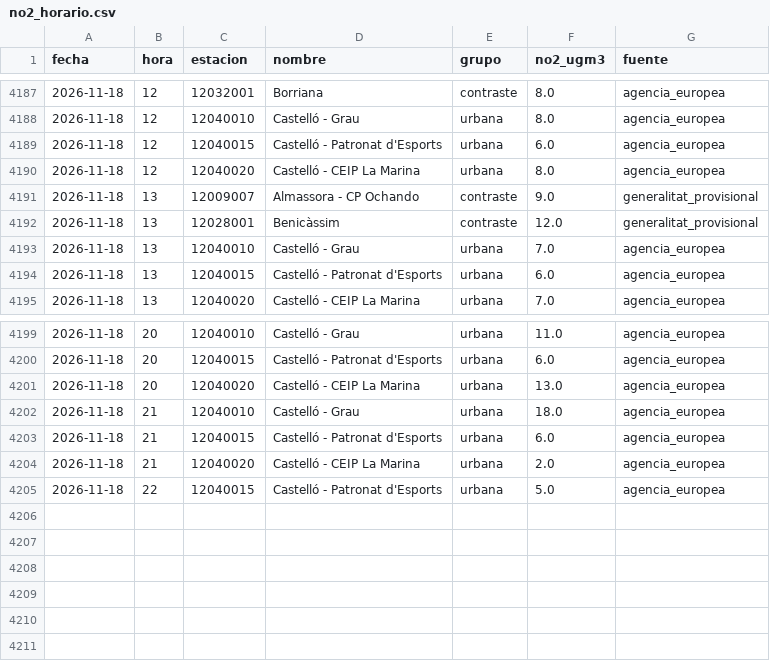
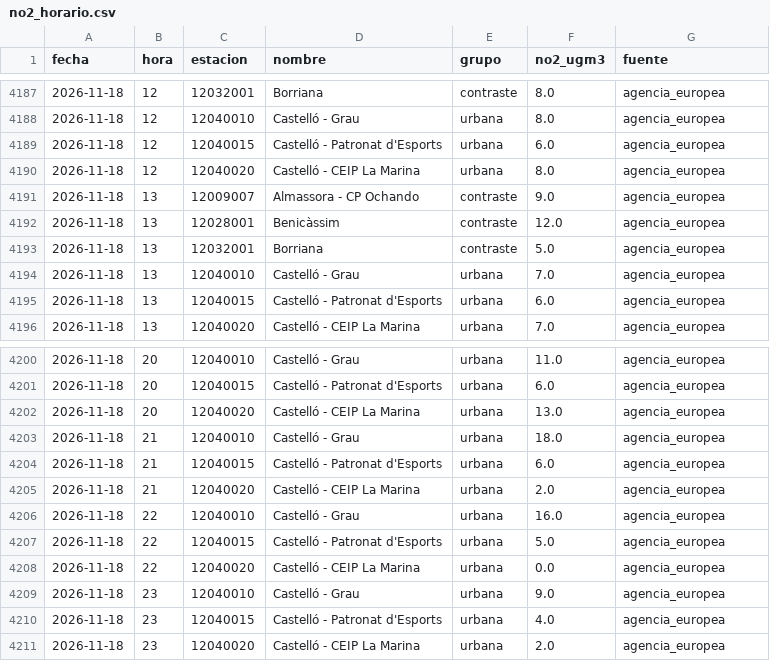
Before and after one commit to Poloigithub/termometre-de-la-vaga, a CSV file: data/processed/no2_horario.csv, drawn as a sheet; only a part is shown, gaps mark what is left out.

```diff
--- a/data/processed/no2_horario.csv
+++ b/data/processed/no2_horario.csv
@@ -4190,4 +4190,5 @@ fecha,hora,estacion,nombre,grupo,no2_ugm3,fuente
 2026-11-18,12,12040020,Castelló - CEIP La Marina,urbana,8.0,agencia_europea
-2026-11-18,13,12009007,Almassora - CP Ochando,contraste,9.0,generalitat_provisional
-2026-11-18,13,12028001,Benicàssim,contraste,12.0,generalitat_provisional
+2026-11-18,13,12009007,Almassora - CP Ochando,contraste,9.0,agencia_europea
+2026-11-18,13,12028001,Benicàssim,contraste,12.0,agencia_europea
+2026-11-18,13,12032001,Borriana,contraste,5.0,agencia_europea
 2026-11-18,13,12040010,Castelló - Grau,urbana,7.0,agencia_europea
@@ -4204,2 +4205,7 @@ fecha,hora,estacion,nombre,grupo,no2_ugm3,fuente
 2026-11-18,21,12040020,Castelló - CEIP La Marina,urbana,2.0,agencia_europea
+2026-11-18,22,12040010,Castelló - Grau,urbana,16.0,agencia_europea
 2026-11-18,22,12040015,Castelló - Patronat d'Esports,urbana,5.0,agencia_europea
+2026-11-18,22,12040020,Castelló - CEIP La Marina,urbana,0.0,agencia_europea
+2026-11-18,23,12040010,Castelló - Grau,urbana,9.0,agencia_europea
+2026-11-18,23,12040015,Castelló - Patronat d'Esports,urbana,4.0,agencia_europea
+2026-11-18,23,12040020,Castelló - CEIP La Marina,urbana,2.0,agencia_europea
```
Also changed, not shown: data/log/cadencia.csv, data/processed/perfil_no2_estaciones.csv, 16 other files.
